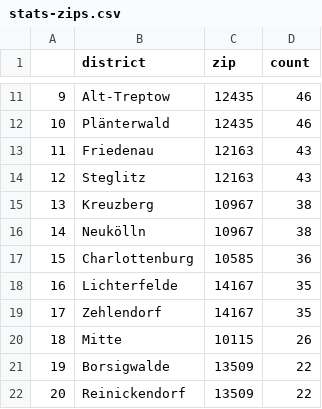
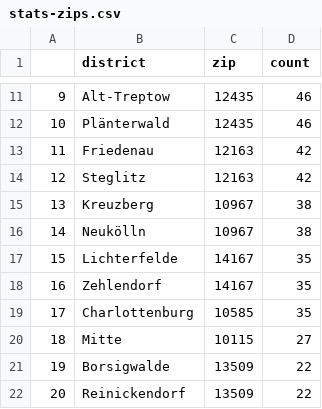
Before and after one commit to demodiff/berlin, a CSV file: data/stats-zips.csv, drawn as a sheet; only a part is shown, gaps mark what is left out; removed rows and columns are numbered as before the commit, all else as after; the diff covers the shown part only; the diff names each change by its address in the sheet, - before the commit and + after, or states it on an @@ line.

```diff
--- a/data/stats-zips.csv
+++ b/data/stats-zips.csv
@@ column A renumbered from row 2 down @@
-D13:D14 (count): 43
+D13:D14 (count): 42
-row 17: 15 | Charlottenburg | 10585 | 36
+row 19: 17 | Charlottenburg | 10585 | 35
-D20 (count): 26
+D20 (count): 27
```
Also changed, not shown: 18 added rows, 15 removed rows and 5 edited cells elsewhere in this file, 1 other file.
